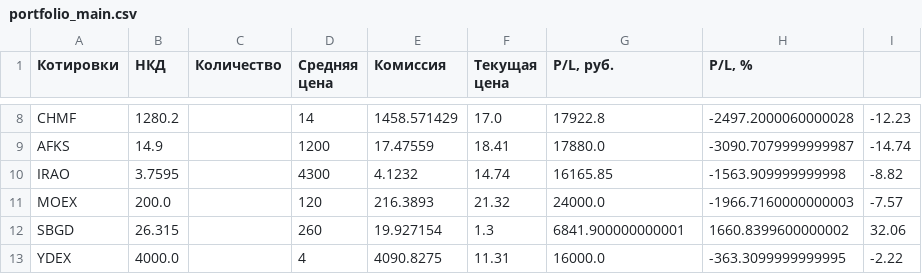
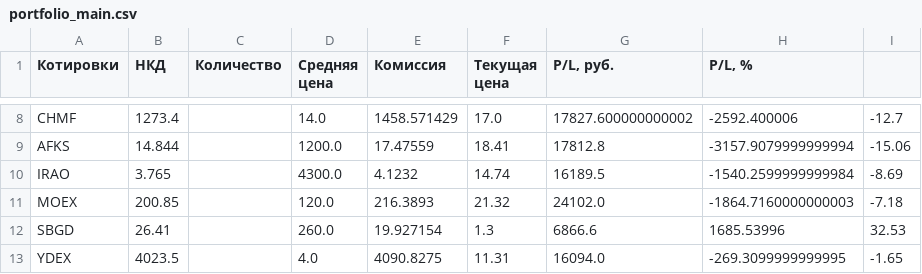
Before and after one commit to Athelbiban/learner, a CSV file: broker_report/portfolio_main.csv, drawn as a sheet; only a part is shown, gaps mark what is left out; the diff covers the shown part only; the diff names each change by its address in the sheet, - before the commit and + after, or states it on an @@ line.

```diff
--- a/broker_report/portfolio_main.csv
+++ b/broker_report/portfolio_main.csv
-B8 (НКД): 1280.2
+B8 (НКД): 1273.4
-D8 (Средняя цена): 14
+D8 (Средняя цена): 14.0
-G8 (P/L, руб.): 17922.8
+G8 (P/L, руб.): 17827.600000000002
-H8 (P/L, %): -2497.2000060000028
+H8 (P/L, %): -2592.400006
-I8: -12.23
+I8: -12.7
-B9 (НКД): 14.9
+B9 (НКД): 14.844
-D9 (Средняя цена): 1200
+D9 (Средняя цена): 1200.0
-G9 (P/L, руб.): 17880.0
+G9 (P/L, руб.): 17812.8
-H9 (P/L, %): -3090.7079999999987
+H9 (P/L, %): -3157.9079999999994
-I9: -14.74
+I9: -15.06
-B10 (НКД): 3.7595
+B10 (НКД): 3.765
-D10 (Средняя цена): 4300
+D10 (Средняя цена): 4300.0
-G10 (P/L, руб.): 16165.85
+G10 (P/L, руб.): 16189.5
-H10 (P/L, %): -1563.909999999998
+H10 (P/L, %): -1540.2599999999984
-I10: -8.82
+I10: -8.69
-B11 (НКД): 200.0
+B11 (НКД): 200.85
-D11 (Средняя цена): 120
+D11 (Средняя цена): 120.0
-G11 (P/L, руб.): 24000.0
+G11 (P/L, руб.): 24102.0
-H11 (P/L, %): -1966.7160000000003
+H11 (P/L, %): -1864.7160000000003
-I11: -7.57
+I11: -7.18
-B12 (НКД): 26.315
+B12 (НКД): 26.41
-D12 (Средняя цена): 260
+D12 (Средняя цена): 260.0
-G12 (P/L, руб.): 6841.900000000001
+G12 (P/L, руб.): 6866.6
-H12 (P/L, %): 1660.8399600000002
+H12 (P/L, %): 1685.53996
-I12: 32.06
+I12: 32.53
-B13 (НКД): 4000.0
+B13 (НКД): 4023.5
-D13 (Средняя цена): 4
+D13 (Средняя цена): 4.0
-G13 (P/L, руб.): 16000.0
+G13 (P/L, руб.): 16094.0
-H13 (P/L, %): -363.3099999999995
+H13 (P/L, %): -269.3099999999995
-I13: -2.22
+I13: -1.65
```
Also changed, not shown: 102 edited cells elsewhere in this file, 2 other files.
